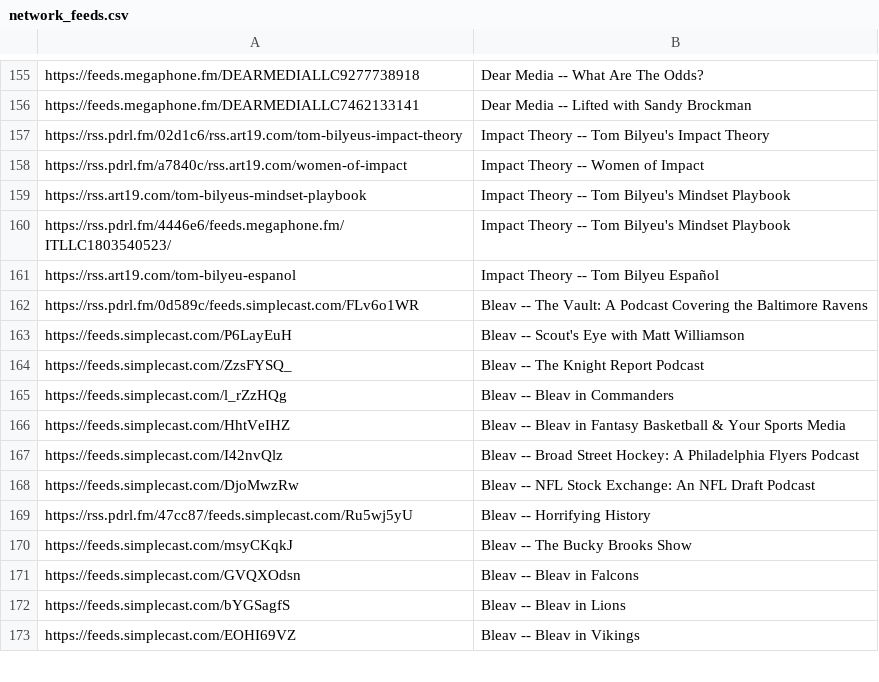
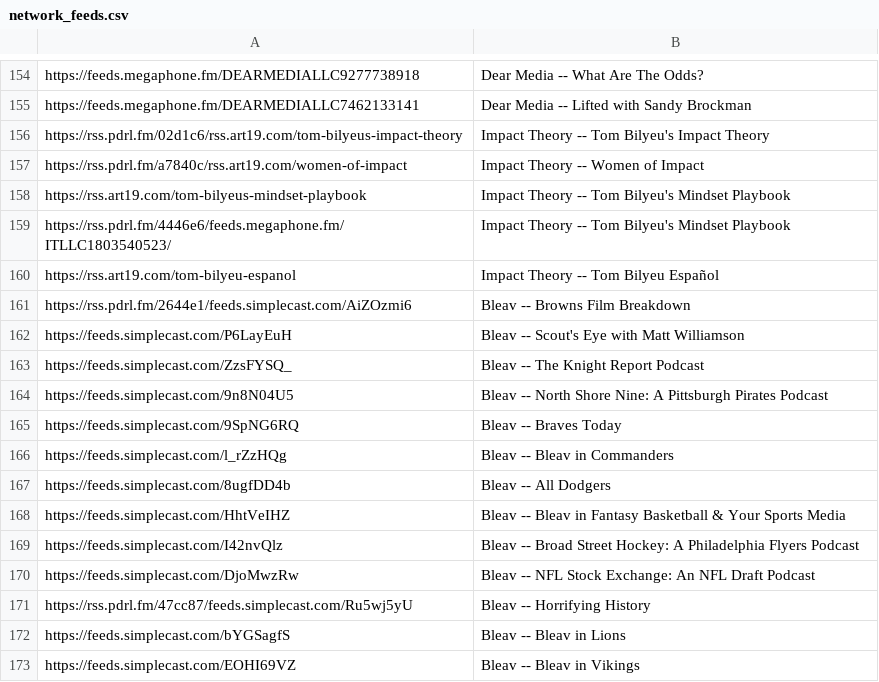
Before and after one commit to perlstein/abunchofcoconuts, a CSV file: data/network_feeds.csv, drawn as a sheet; only a part is shown, gaps mark what is left out; removed rows and columns are numbered as before the commit, all else as after; the diff covers the shown part only; the diff names each change by its address in the sheet, - before the commit and + after, or states it on an @@ line.

```diff
--- a/data/network_feeds.csv
+++ b/data/network_feeds.csv
-row 162: https://rss.pdrl.fm/0d589c/feeds.simplecast.com/FLv6o1WR | Bleav -- The Vault: A Podcast Covering the Baltimore Ravens
+row 161: https://rss.pdrl.fm/2644e1/feeds.simplecast.com/AiZOzmi6 | Bleav -- Browns Film Breakdown
+row 164: https://feeds.simplecast.com/9n8N04U5 | Bleav -- North Shore Nine: A Pittsburgh Pirates Podcast
+row 165: https://feeds.simplecast.com/9SpNG6RQ | Bleav -- Braves Today
+row 167: https://feeds.simplecast.com/8ugfDD4b | Bleav -- All Dodgers
-row 170: https://feeds.simplecast.com/msyCKqkJ | Bleav -- The Bucky Brooks Show
-row 171: https://feeds.simplecast.com/GVQXOdsn | Bleav -- Bleav in Falcons
```
Also changed, not shown: 16 added rows, 22 removed rows and 29 moved rows elsewhere in this file, 1 other file.
